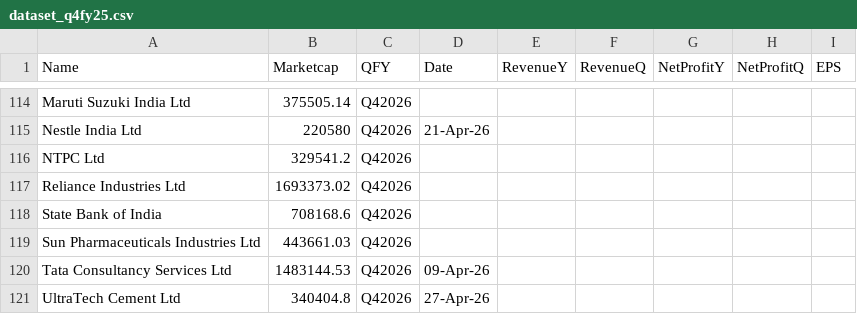
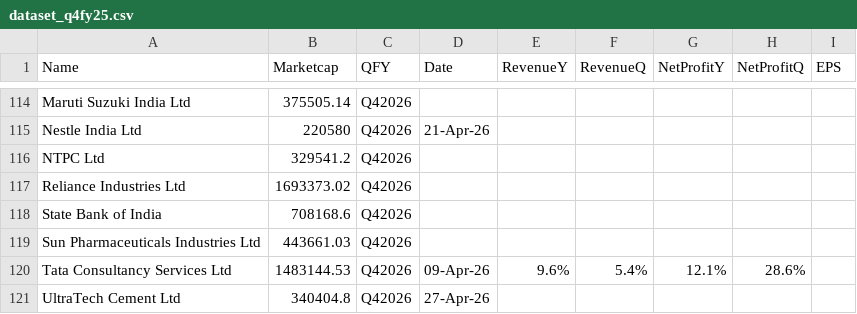
Before and after one commit to locationreviewx/ReviewXwebsite, a CSV file: dataset_q4fy25.csv, drawn as a sheet; only a part is shown, gaps mark what is left out.

Commit message:
Update dataset_q4fy25.csv

```diff
--- a/dataset_q4fy25.csv
+++ b/dataset_q4fy25.csv
@@ -119,3 +119,3 @@ State Bank of India,708168.6,Q42026,,,,,,
 Sun Pharmaceuticals Industries Ltd,443661.03,Q42026,,,,,,
-Tata Consultancy Services Ltd,1483144.53,Q42026,09-Apr-26,,,,,
+Tata Consultancy Services Ltd,1483144.53,Q42026,09-Apr-26,9.6%, 5.4%, 12.1%, 28.6%,
 UltraTech Cement Ltd,340404.8,Q42026,27-Apr-26,,,,,
```
